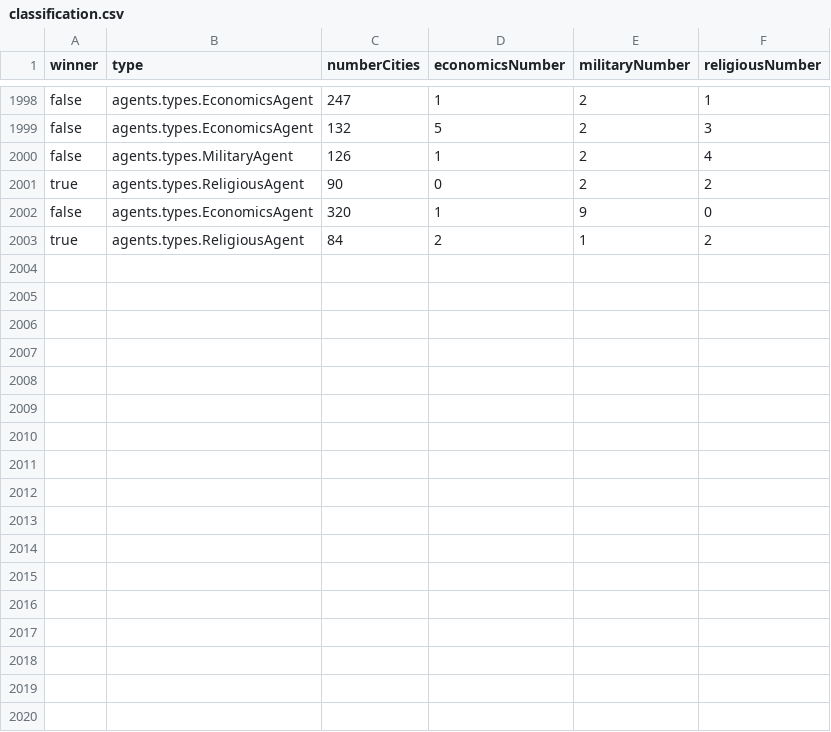
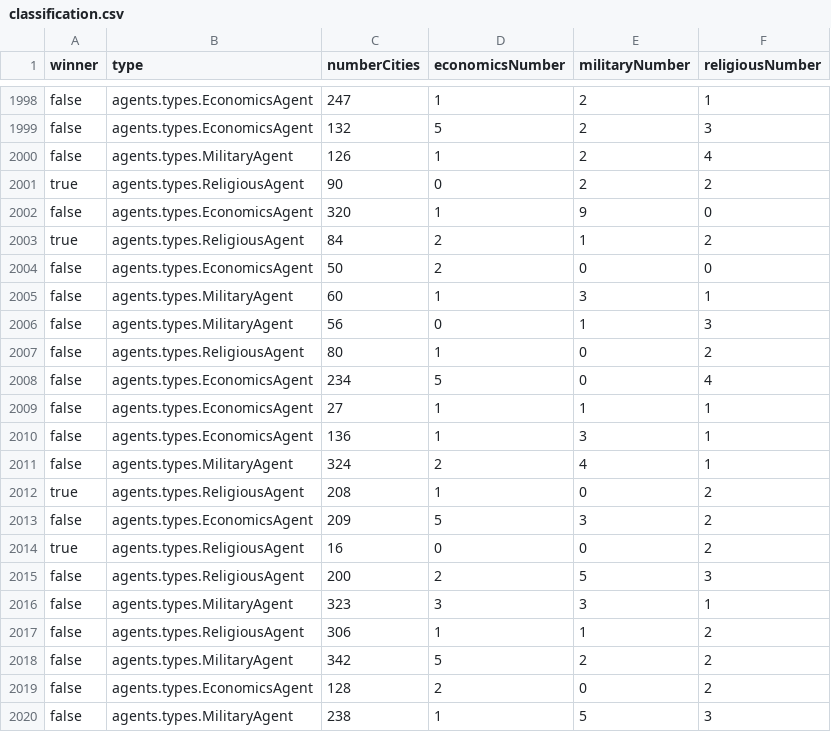
Before and after one commit to diogoyaguas/FEUP-AIAD, a CSV file: classification.csv, drawn as a sheet; only a part is shown, gaps mark what is left out; the diff names each change by its address in the sheet, - before the commit and + after, or states it on an @@ line.

```diff
--- a/classification.csv
+++ b/classification.csv
+row 2004: false | agents.types.EconomicsAgent | 50 | 2 | 0 | 0
+row 2005: false | agents.types.MilitaryAgent | 60 | 1 | 3 | 1
+row 2006: false | agents.types.MilitaryAgent | 56 | 0 | 1 | 3
+row 2007: false | agents.types.ReligiousAgent | 80 | 1 | 0 | 2
+row 2008: false | agents.types.EconomicsAgent | 234 | 5 | 0 | 4
+row 2009: false | agents.types.EconomicsAgent | 27 | 1 | 1 | 1
+row 2010: false | agents.types.EconomicsAgent | 136 | 1 | 3 | 1
+row 2011: false | agents.types.MilitaryAgent | 324 | 2 | 4 | 1
+row 2012: true | agents.types.ReligiousAgent | 208 | 1 | 0 | 2
+row 2013: false | agents.types.EconomicsAgent | 209 | 5 | 3 | 2
+row 2014: true | agents.types.ReligiousAgent | 16 | 0 | 0 | 2
+row 2015: false | agents.types.ReligiousAgent | 200 | 2 | 5 | 3
+row 2016: false | agents.types.MilitaryAgent | 323 | 3 | 3 | 1
+row 2017: false | agents.types.ReligiousAgent | 306 | 1 | 1 | 2
+row 2018: false | agents.types.MilitaryAgent | 342 | 5 | 2 | 2
+row 2019: false | agents.types.EconomicsAgent | 128 | 2 | 0 | 2
+row 2020: false | agents.types.MilitaryAgent | 238 | 1 | 5 | 3
```
Also changed, not shown: regression.csv, 2 other files.
